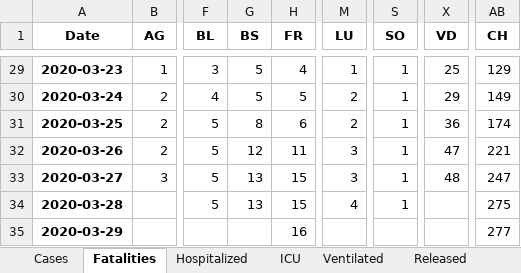
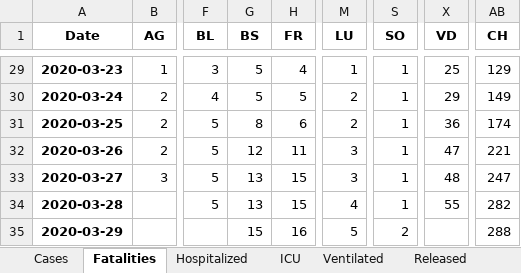
Before and after one commit to stat1x/covid19-cases-switzerland, an Excel workbook: covid_19_data_switzerland.xlsx, sheet Fatalities, drawn as a sheet; only a part is shown, gaps mark what is left out; values as stored, in another font and other column widths than the file's, no borders; the diff names each change by its address in the sheet, - before the commit and + after, or states it on an @@ line.

```diff
--- a/covid_19_data_switzerland.xlsx (sheet Fatalities)
+++ b/covid_19_data_switzerland.xlsx (sheet Fatalities)
-X34 (VD): (empty)
+X34 (VD): 55
-AB34 (CH): 275
+AB34 (CH): 282
-G35 (BS): (empty)
+G35 (BS): 15
-M35 (LU): (empty)
+M35 (LU): 5
-S35 (SO): (empty)
+S35 (SO): 2
-AB35 (CH): 277
+AB35 (CH): 288
```
Also changed, not shown: sheet Cases, sheet ICU, sheet Released, sheet Hospitalized, 12 other files.
